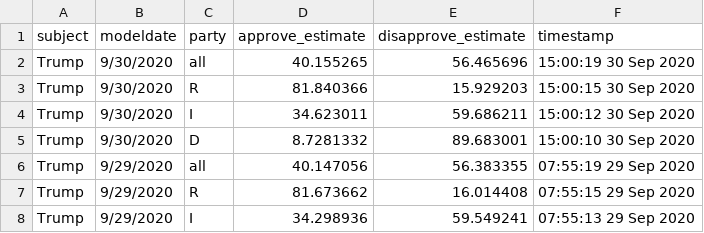
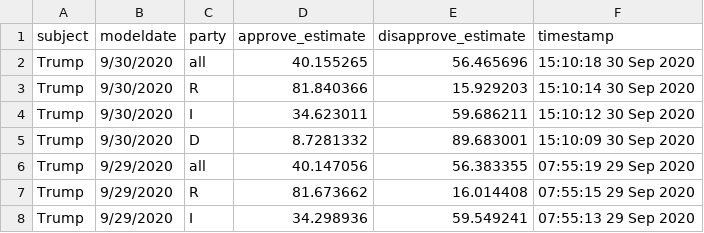
Before and after one commit to fivethirtyeight/covid-19-polls, a CSV file: covid_approval_toplines.csv, drawn as a sheet; only a part is shown.

Commit message:
update approval toplines

```diff
--- a/covid_approval_toplines.csv
+++ b/covid_approval_toplines.csv
@@ -1,6 +1,6 @@
 subject,modeldate,party,approve_estimate,disapprove_estimate,timestamp
-Trump,9/30/2020,all,40.155265,56.465696,15:00:19 30 Sep 2020
-Trump,9/30/2020,R,81.840366,15.929203,15:00:15 30 Sep 2020
-Trump,9/30/2020,I,34.623011,59.686211,15:00:12 30 Sep 2020
-Trump,9/30/2020,D,8.7281332,89.683001,15:00:10 30 Sep 2020
+Trump,9/30/2020,all,40.155265,56.465696,15:10:18 30 Sep 2020
+Trump,9/30/2020,R,81.840366,15.929203,15:10:14 30 Sep 2020
+Trump,9/30/2020,I,34.623011,59.686211,15:10:12 30 Sep 2020
+Trump,9/30/2020,D,8.7281332,89.683001,15:10:09 30 Sep 2020
 Trump,9/29/2020,all,40.147056,56.383355,07:55:19 29 Sep 2020
```
